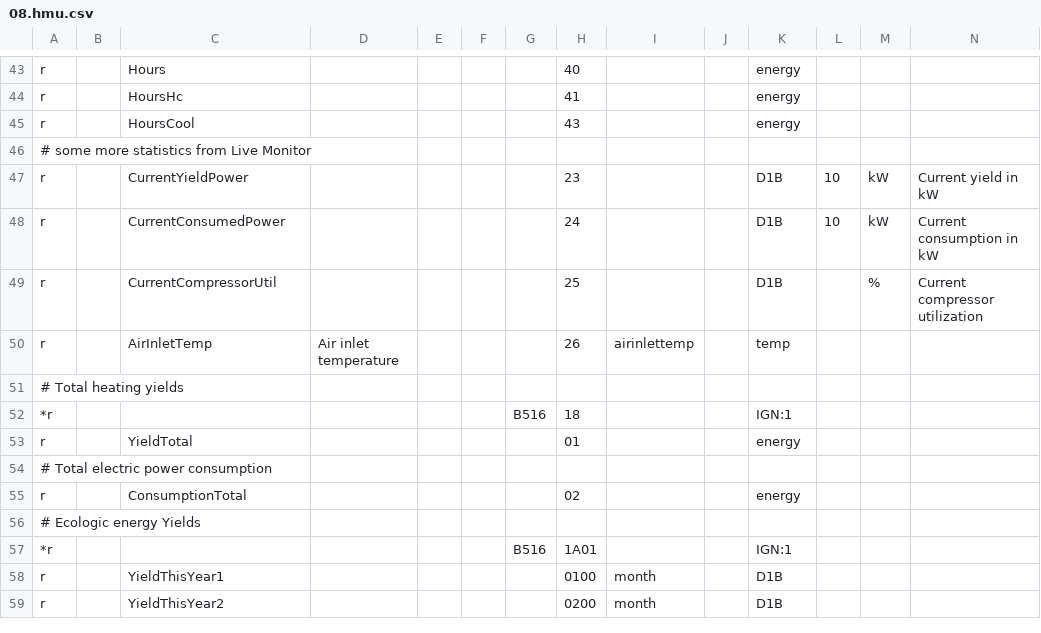
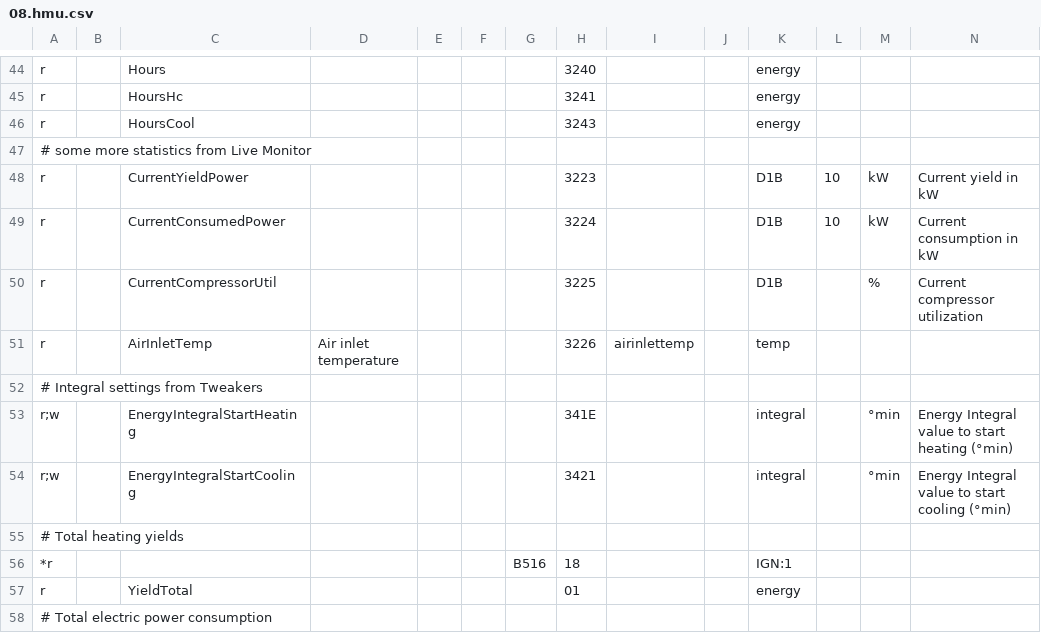
Before and after one commit to koen-lee/ebusd-configuration, a CSV file: ebusd-2.1.x/en/vaillant/08.hmu.csv, drawn as a sheet; only a part is shown, gaps mark what is left out; the shorter side is filled out with more unchanged rows; addresses are those after the commit; rows hold the shown columns only; the diff covers the shown part only; the diff names each change by its address in the sheet, - before the commit and + after, or states it on an @@ line.

```diff
--- a/ebusd-2.1.x/en/vaillant/08.hmu.csv
+++ b/ebusd-2.1.x/en/vaillant/08.hmu.csv
-H44: 40
+H44: 3240
-H45: 41
+H45: 3241
-H46: 43
+H46: 3243
-H48: 23
+H48: 3223
-H49: 24
+H49: 3224
-H50: 25
+H50: 3225
-H51: 26
+H51: 3226
+row 52: # Integral settings from Tweakers
+row 53: r;w |  | EnergyIntegralStartHeating |  |  |  |  | 341E |  |  | integral |  | °min | Energy Integral value to start heating (°min)
+row 54: r;w |  | EnergyIntegralStartCooling |  |  |  |  | 3421 |  |  | integral |  | °min | Energy Integral value to start cooling (°min)
```
Also changed, not shown: 1 added row and 27 edited cells elsewhere in this file, 1 other file.
